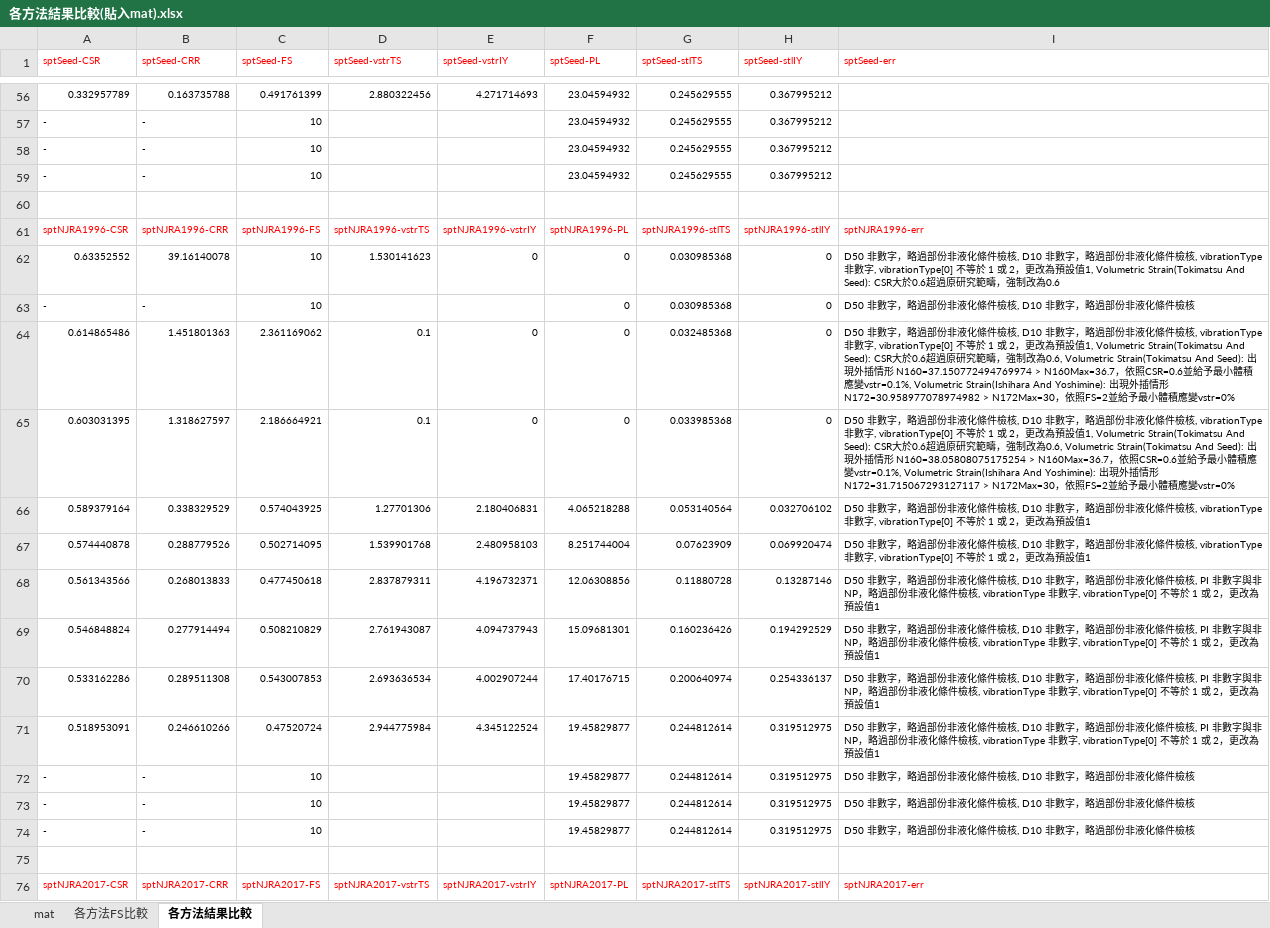
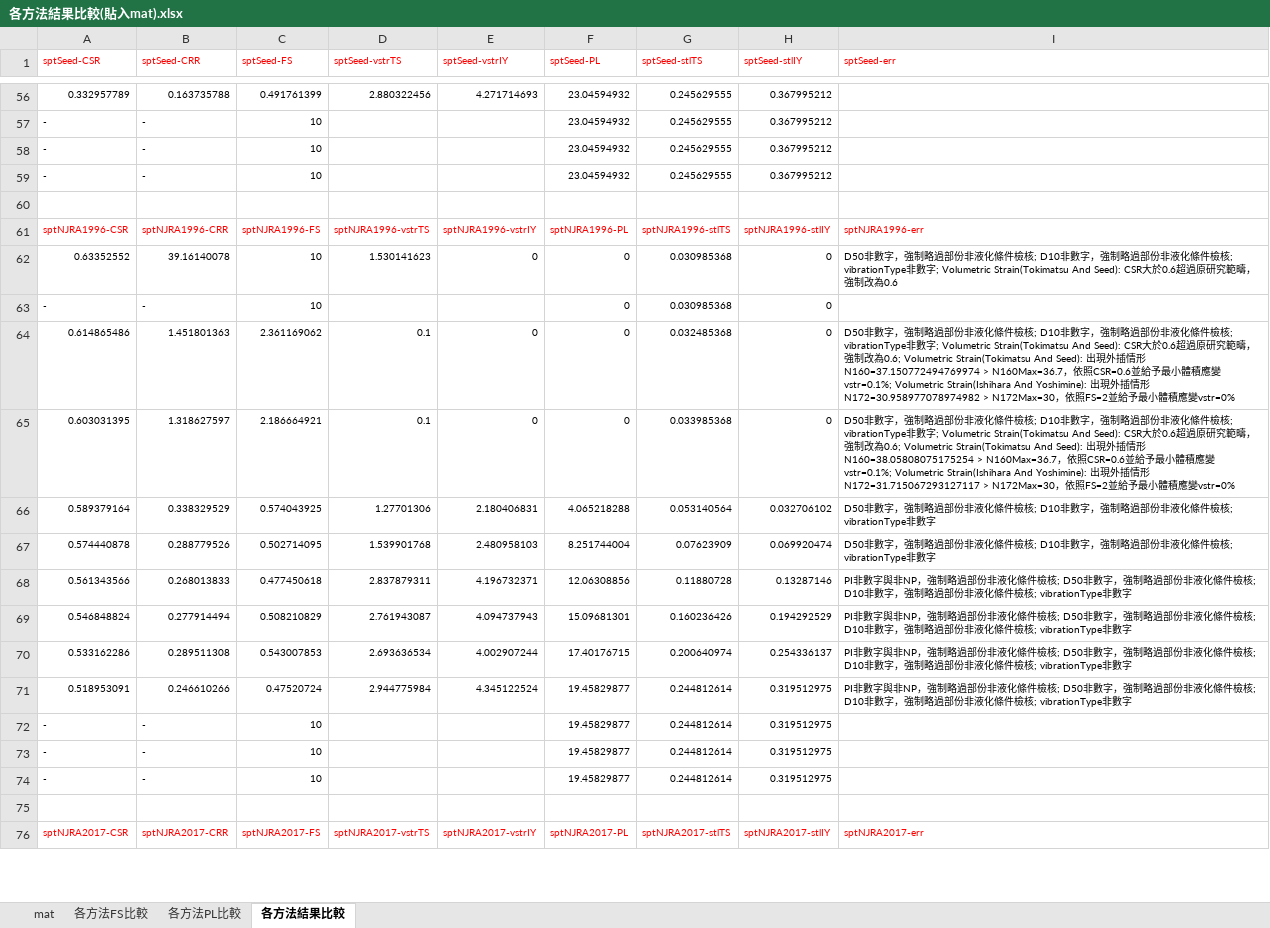
Before and after one commit to yuda-lyu/w-geo, an Excel workbook: test-doc/液化/各方法結果比較(貼入mat).xlsx, sheet 各方法結果比較, drawn as a sheet; only a part is shown, gaps mark what is left out; values as stored, in another font and other column widths than the file's, no borders; the diff covers the shown part only; the diff names each change by its address in the sheet, - before the commit and + after, or states it on an @@ line.

```diff
--- a/test-doc/液化/各方法結果比較(貼入mat).xlsx (sheet 各方法結果比較)
+++ b/test-doc/液化/各方法結果比較(貼入mat).xlsx (sheet 各方法結果比較)
+sheet tab: 各方法PL比較
-I62 (sptSeed-err): …非數字，略過部份非液化條件檢核, D10 非數字，略過部份非液化條件檢核, vibrationType 非數字, vibrationType[0] 不等於 1 或 2，更改為預設值1, Volumetric Strain(Tokimatsu And Seed):…
+I62 (sptSeed-err): …非數字，強制略過部份非液化條件檢核; D10非數字，強制略過部份非液化條件檢核; vibrationType非數字; Volumetric Strain(Tokimatsu And Seed):…
-I63 (sptSeed-err): D50 非數字，略過部份非液化條件檢核, D10 非數字，略過部份非液化條件檢核
+I63 (sptSeed-err): (empty)
-I64 (sptSeed-err): …字，略過部份非液化條件檢核, D10 非數字，略過部份非液化條件檢核, vibrationType 非數字, vibrationType[0] 不等於 1 或 2，更改為預設值1, Volumetric Strain(Tokimatsu And Seed): CSR大於0.6超過原研究範疇，強制改為0.6, Volumetric Strain(Tokimatsu And Seed): 出現外插情形 N160=37.150772494769974 > N160Max=36.7，依照CSR=0.6並給予最小體積應變vstr=0.1%, Volumetric Strain(Ishihara…
+I64 (sptSeed-err): …字，強制略過部份非液化條件檢核; D10非數字，強制略過部份非液化條件檢核; vibrationType非數字; Volumetric Strain(Tokimatsu And Seed): CSR大於0.6超過原研究範疇，強制改為0.6; Volumetric Strain(Tokimatsu And Seed): 出現外插情形 N160=37.150772494769974 > N160Max=36.7，依照CSR=0.6並給予最小體積應變vstr=0.1%; Volumetric Strain(Ishihara…
-I65 (sptSeed-err): …字，略過部份非液化條件檢核, D10 非數字，略過部份非液化條件檢核, vibrationType 非數字, vibrationType[0] 不等於 1 或 2，更改為預設值1, Volumetric Strain(Tokimatsu And Seed): CSR大於0.6超過原研究範疇，強制改為0.6, Volumetric Strain(Tokimatsu And Seed): 出現外插情形 N160=38.05808075175254 > N160Max=36.7，依照CSR=0.6並給予最小體積應變vstr=0.1%, Volumetric Strain(Ishihara…
+I65 (sptSeed-err): …字，強制略過部份非液化條件檢核; D10非數字，強制略過部份非液化條件檢核; vibrationType非數字; Volumetric Strain(Tokimatsu And Seed): CSR大於0.6超過原研究範疇，強制改為0.6; Volumetric Strain(Tokimatsu And Seed): 出現外插情形 N160=38.05808075175254 > N160Max=36.7，依照CSR=0.6並給予最小體積應變vstr=0.1%; Volumetric Strain(Ishihara…
-I66:I67 (sptSeed-err): …非數字，略過部份非液化條件檢核, D10 非數字，略過部份非液化條件檢核, vibrationType 非數字, vibrationType[0] 不等於 1 或 2，更改為預設值1
+I66:I67 (sptSeed-err): …非數字，強制略過部份非液化條件檢核; D10非數字，強制略過部份非液化條件檢核; vibrationType非數字
-I68:I71 (sptSeed-err): D50 非數字，略過部份非液化條件檢核, D10 非數字，略過部份非液化條件檢核, PI 非數字與非NP，略過部份非液化條件檢核, vibrationType 非數字, vibrationType[0] 不等於 1 或 2，更改為預設值1
+I68:I71 (sptSeed-err): PI非數字與非NP，強制略過部份非液化條件檢核; D50非數字，強制略過部份非液化條件檢核; D10非數字，強制略過部份非液化條件檢核; vibrationType非數字
-I72:I74 (sptSeed-err): D50 非數字，略過部份非液化條件檢核, D10 非數字，略過部份非液化條件檢核
+I72:I74 (sptSeed-err): (empty)
```
Also changed, not shown: 50 edited cells elsewhere in this sheet, sheet mat, sheet 各方法FS比較, 21 other files.
